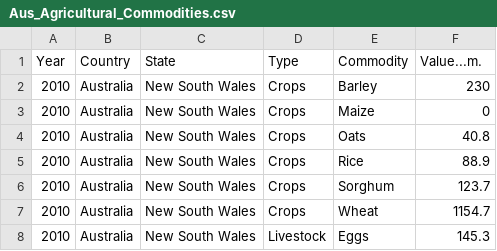
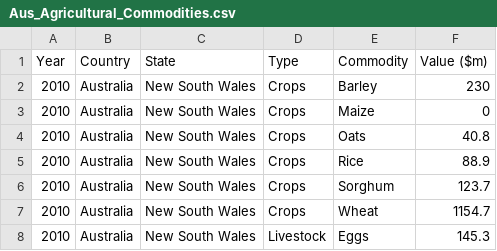
Before and after one commit to archnj/FIT3179, a CSV file: dataVis2/data_folder/Aus_Agricultural_Commodities.csv, drawn as a sheet; only a part is shown.

Commit message:
maybe change pls

```diff
--- a/dataVis2/data_folder/Aus_Agricultural_Commodities.csv
+++ b/dataVis2/data_folder/Aus_Agricultural_Commodities.csv
@@ -1,2 +1,2 @@
-Year,Country,State,Type,Commodity,Value...m.
+Year,Country,State,Type,Commodity,Value ($m)
 2010,Australia,New South Wales,Crops,Barley,230
```
